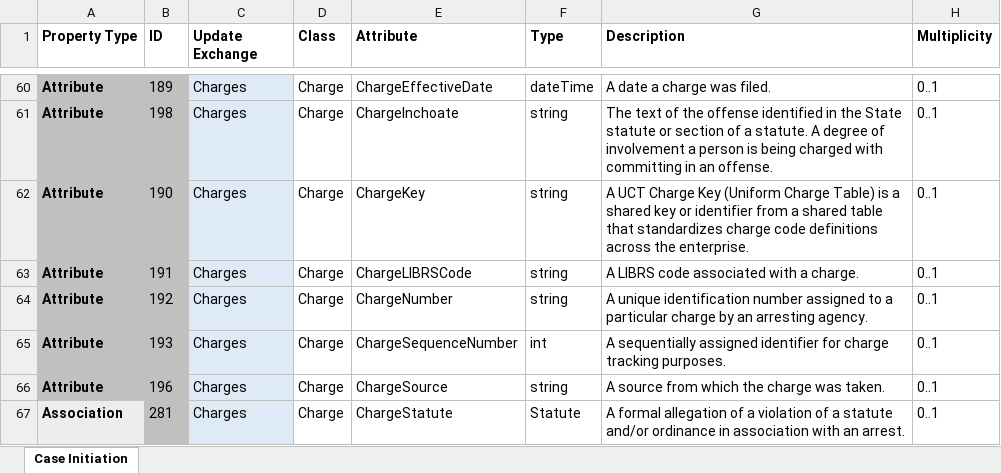
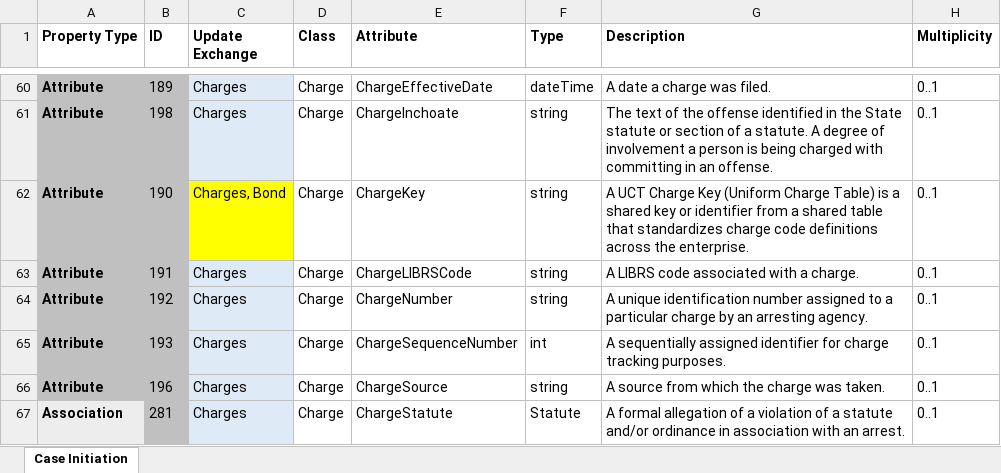
Before and after one commit to CityOfNewOrleans/JTMP-Data-Exchange-Specs, an Excel workbook: schemas/CaseUpdates_iepd/artifacts/CaseInitiation_MappingSpreasheet - Case Updates.xlsx, sheet Case Initiation, drawn as a sheet; only a part is shown, gaps mark what is left out; values as stored, in another font and other column widths than the file's, no borders; table styles not drawn; the diff names each change by its address in the sheet, - before the commit and + after, or states it on an @@ line.

```diff
--- a/schemas/CaseUpdates_iepd/artifacts/CaseInitiation_MappingSpreasheet - Case Updates.xlsx (sheet Case Initiation)
+++ b/schemas/CaseUpdates_iepd/artifacts/CaseInitiation_MappingSpreasheet - Case Updates.xlsx (sheet Case Initiation)
-C62 (Update Exchange): Charges
+C62 (Update Exchange): Charges, Bond
-C62 fill: #DEEBF7
+C62 fill: #FFFF00
```
Also changed, not shown: schemas/BookingAndRelease_iepd/artifacts/Booking_MappingSpreadsheet_2025-05-13.xlsx, 10 other files.
